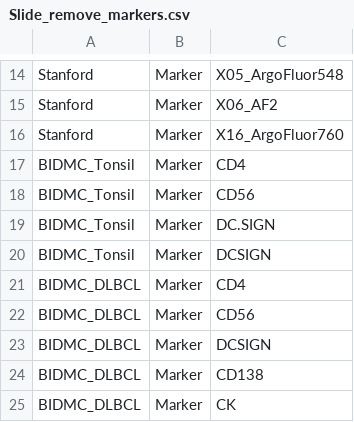
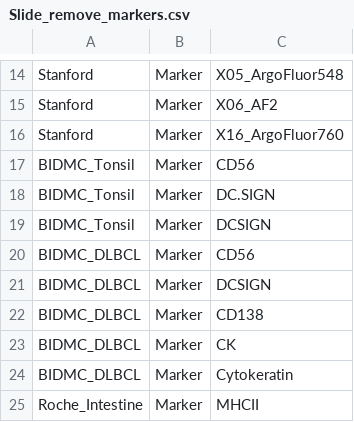
Before and after one commit to SizunJiangLab/Benchmarking_tissue_preparation, a CSV file: data_cellXpress/Slide_remove_markers.csv, drawn as a sheet; only a part is shown, gaps mark what is left out; the shorter side is filled out with more unchanged rows.

```diff
--- a/data_cellXpress/Slide_remove_markers.csv
+++ b/data_cellXpress/Slide_remove_markers.csv
@@ -16,3 +16,2 @@ Stanford,Marker,X06_AF2
 Stanford,Marker,X16_ArgoFluor760
-BIDMC_Tonsil,Marker,CD4
 BIDMC_Tonsil,Marker,CD56
@@ -20,3 +19,2 @@ BIDMC_Tonsil,Marker,DC.SIGN
 BIDMC_Tonsil,Marker,DCSIGN
-BIDMC_DLBCL,Marker,CD4
 BIDMC_DLBCL,Marker,CD56
```
Also changed, not shown: data_cellXpress/Slide_exclude_markers.csv, data_mesmer/Slide_exclude_markers.csv, 4 other files.
